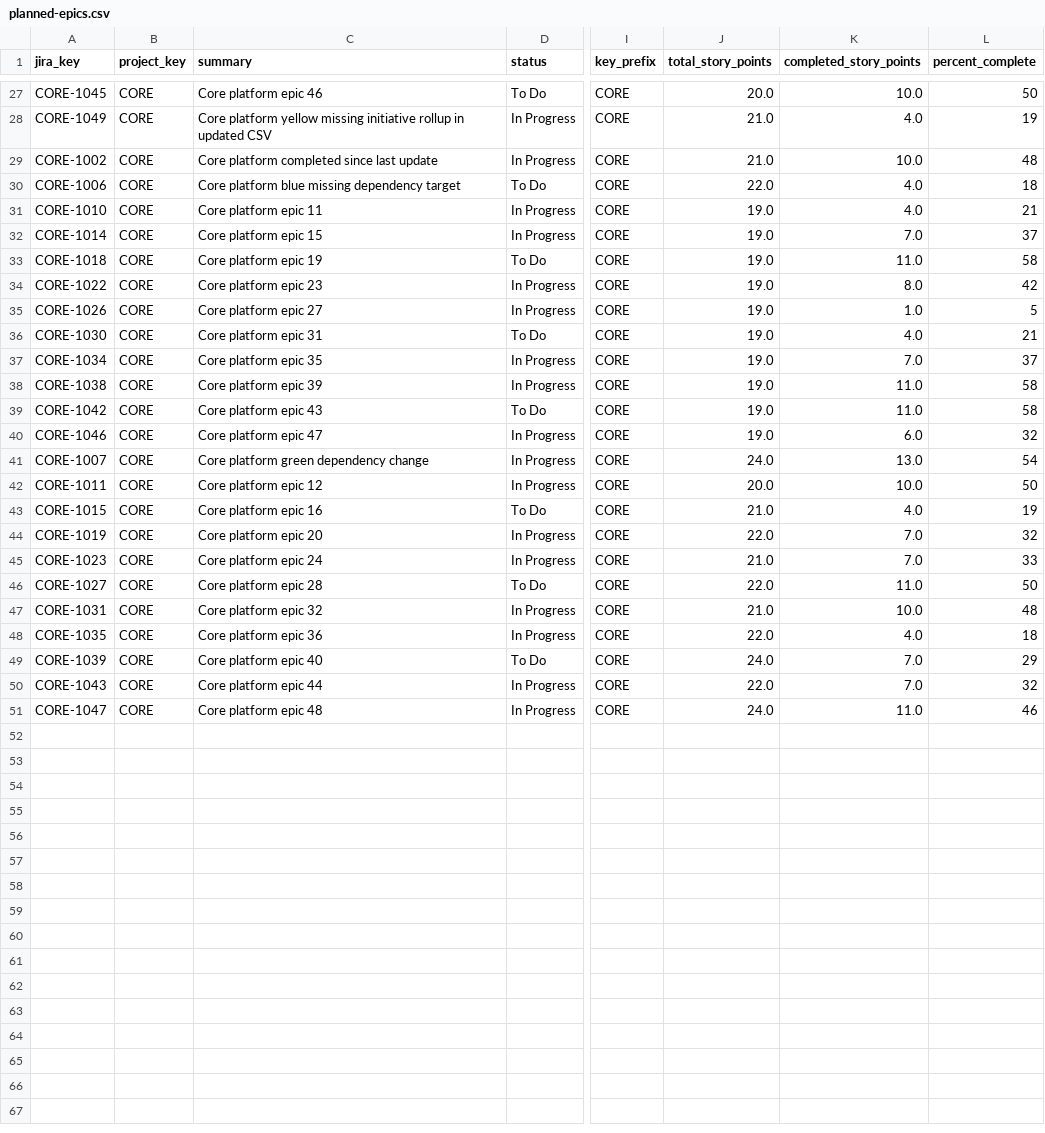
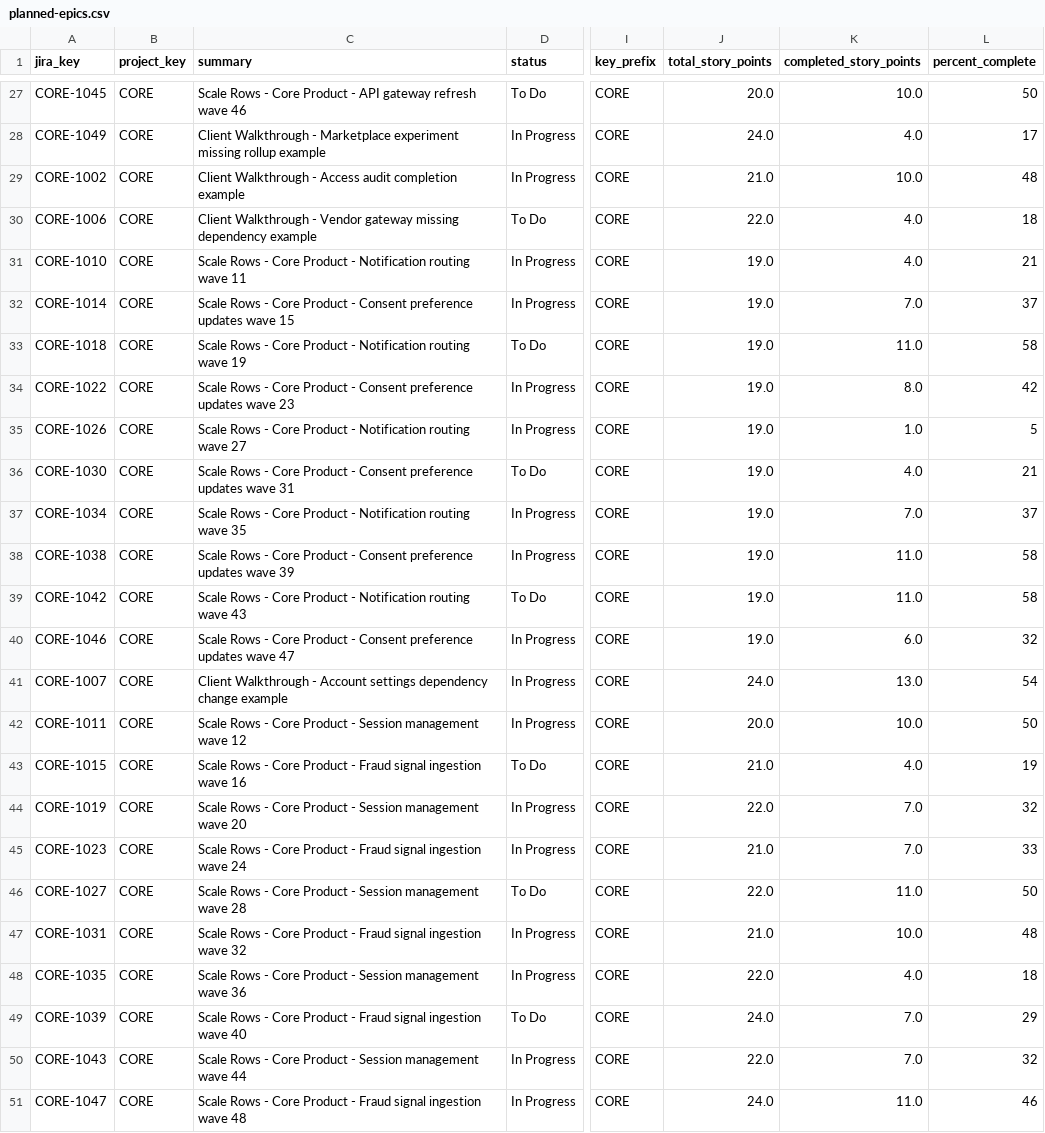
Before and after one commit to Mjwagner2277/j2p, a CSV file: examples/large-scenario/report-example/j2p-run-baseline-1200/by-project-key/CORE/planned-epics.csv, drawn as a sheet; only a part is shown, gaps mark what is left out; the diff covers the shown part only; the diff names each change by its address in the sheet, - before the commit and + after, or states it on an @@ line.

```diff
--- a/examples/large-scenario/report-example/j2p-run-baseline-1200/by-project-key/CORE/planned-epics.csv
+++ b/examples/large-scenario/report-example/j2p-run-baseline-1200/by-project-key/CORE/planned-epics.csv
-C27 (summary): Core platform epic 46
+C27 (summary): Scale Rows - Core Product - API gateway refresh wave 46
-C28 (summary): Core platform yellow missing initiative rollup in updated CSV
+C28 (summary): Client Walkthrough - Marketplace experiment missing rollup example
-J28 (total_story_points): 21.0
+J28 (total_story_points): 24.0
-L28 (percent_complete): 19
+L28 (percent_complete): 17
-C29 (summary): Core platform completed since last update
+C29 (summary): Client Walkthrough - Access audit completion example
-C30 (summary): Core platform blue missing dependency target
+C30 (summary): Client Walkthrough - Vendor gateway missing dependency example
-C31 (summary): Core platform epic 11
+C31 (summary): Scale Rows - Core Product - Notification routing wave 11
-C32 (summary): Core platform epic 15
+C32 (summary): Scale Rows - Core Product - Consent preference updates wave 15
-C33 (summary): Core platform epic 19
+C33 (summary): Scale Rows - Core Product - Notification routing wave 19
-C34 (summary): Core platform epic 23
+C34 (summary): Scale Rows - Core Product - Consent preference updates wave 23
-C35 (summary): Core platform epic 27
+C35 (summary): Scale Rows - Core Product - Notification routing wave 27
-C36 (summary): Core platform epic 31
+C36 (summary): Scale Rows - Core Product - Consent preference updates wave 31
-C37 (summary): Core platform epic 35
+C37 (summary): Scale Rows - Core Product - Notification routing wave 35
-C38 (summary): Core platform epic 39
+C38 (summary): Scale Rows - Core Product - Consent preference updates wave 39
-C39 (summary): Core platform epic 43
+C39 (summary): Scale Rows - Core Product - Notification routing wave 43
-C40 (summary): Core platform epic 47
+C40 (summary): Scale Rows - Core Product - Consent preference updates wave 47
-C41 (summary): Core platform green dependency change
+C41 (summary): Client Walkthrough - Account settings dependency change example
-C42 (summary): Core platform epic 12
+C42 (summary): Scale Rows - Core Product - Session management wave 12
-C43 (summary): Core platform epic 16
+C43 (summary): Scale Rows - Core Product - Fraud signal ingestion wave 16
-C44 (summary): Core platform epic 20
+C44 (summary): Scale Rows - Core Product - Session management wave 20
-C45 (summary): Core platform epic 24
+C45 (summary): Scale Rows - Core Product - Fraud signal ingestion wave 24
-C46 (summary): Core platform epic 28
+C46 (summary): Scale Rows - Core Product - Session management wave 28
-C47 (summary): Core platform epic 32
+C47 (summary): Scale Rows - Core Product - Fraud signal ingestion wave 32
-C48 (summary): Core platform epic 36
+C48 (summary): Scale Rows - Core Product - Session management wave 36
-C49 (summary): Core platform epic 40
+C49 (summary): Scale Rows - Core Product - Fraud signal ingestion wave 40
-C50 (summary): Core platform epic 44
+C50 (summary): Scale Rows - Core Product - Session management wave 44
-C51 (summary): Core platform epic 48
+C51 (summary): Scale Rows - Core Product - Fraud signal ingestion wave 48
```
Also changed, not shown: 32 edited cells elsewhere in this file, examples/large-scenario/report-example/j2p-run-baseline-1200/by-project-key/WEB/planned-epics.csv, examples/large-scenario/report-example/j2p-run-updated-1200/audit-detail.csv, 46 other files.
